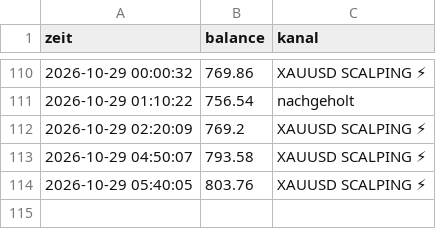
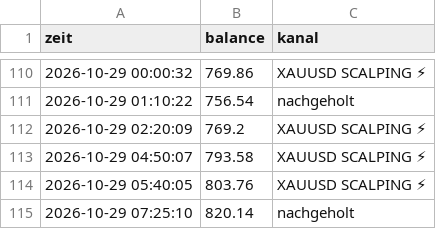
Before and after one commit to DerManagerBerlin/teletrader_code, a CSV file: kontostand.csv, drawn as a sheet; only a part is shown, gaps mark what is left out; the diff names each change by its address in the sheet, - before the commit and + after, or states it on an @@ line.

```diff
--- a/kontostand.csv
+++ b/kontostand.csv
+row 115: 2026-10-29 07:25:10 | 820.14 | nachgeholt
```
Also changed, not shown: 2 other files.
